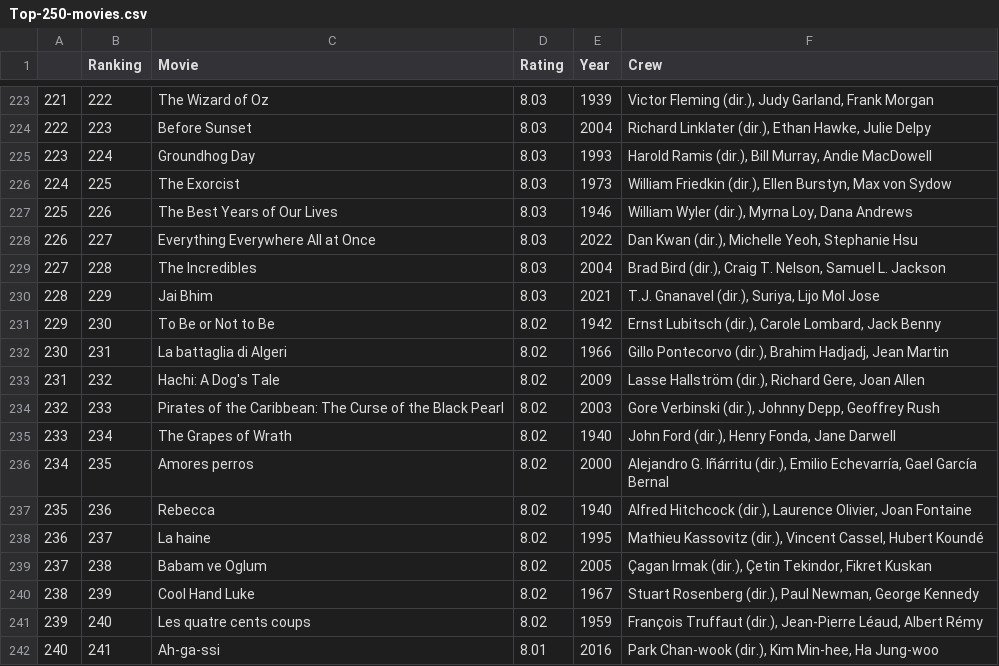
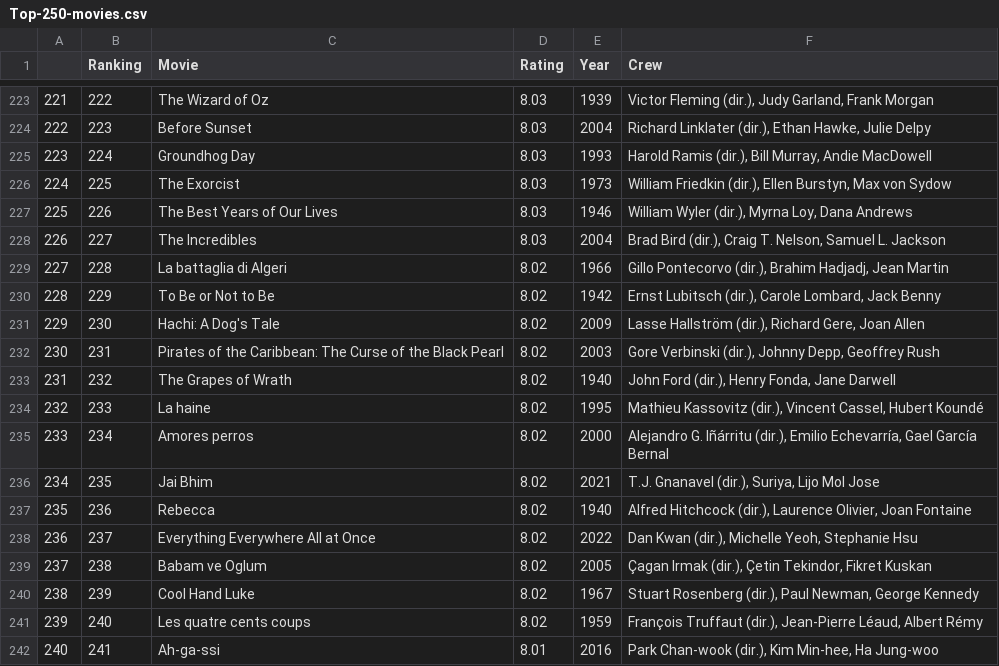
Before and after one commit to Ekshiv/IMDB_movie_scrapper, a CSV file: Top-250-movies.csv, drawn as a sheet; only a part is shown, gaps mark what is left out; the diff covers the shown part only.

Commit message:
download work successfully

```diff
--- a/Top-250-movies.csv
+++ b/Top-250-movies.csv
@@ -227,13 +227,13 @@
 225,226,The Best Years of Our Lives,8.03,1946,"William Wyler (dir.), Myrna Loy, Dana Andrews"
-226,227,Everything Everywhere All at Once,8.03,2022,"Dan Kwan (dir.), Michelle Yeoh, Stephanie Hsu"
-227,228,The Incredibles,8.03,2004,"Brad Bird (dir.), Craig T. Nelson, Samuel L. Jackson"
-228,229,Jai Bhim,8.03,2021,"T.J. Gnanavel (dir.), Suriya, Lijo Mol Jose"
-229,230,To Be or Not to Be,8.02,1942,"Ernst Lubitsch (dir.), Carole Lombard, Jack Benny"
-230,231,La battaglia di Algeri,8.02,1966,"Gillo Pontecorvo (dir.), Brahim Hadjadj, Jean Martin"
-231,232,Hachi: A Dog's Tale,8.02,2009,"Lasse Hallström (dir.), Richard Gere, Joan Allen"
-232,233,Pirates of the Caribbean: The Curse of the Black Pearl,8.02,2003,"Gore Verbinski (dir.), Johnny Depp, Geoffrey Rush"
-233,234,The Grapes of Wrath,8.02,1940,"John Ford (dir.), Henry Fonda, Jane Darwell"
-234,235,Amores perros,8.02,2000,"Alejandro G. Iñárritu (dir.), Emilio Echevarría, Gael García Bernal"
+226,227,The Incredibles,8.03,2004,"Brad Bird (dir.), Craig T. Nelson, Samuel L. Jackson"
+227,228,La battaglia di Algeri,8.02,1966,"Gillo Pontecorvo (dir.), Brahim Hadjadj, Jean Martin"
+228,229,To Be or Not to Be,8.02,1942,"Ernst Lubitsch (dir.), Carole Lombard, Jack Benny"
+229,230,Hachi: A Dog's Tale,8.02,2009,"Lasse Hallström (dir.), Richard Gere, Joan Allen"
+230,231,Pirates of the Caribbean: The Curse of the Black Pearl,8.02,2003,"Gore Verbinski (dir.), Johnny Depp, Geoffrey Rush"
+231,232,The Grapes of Wrath,8.02,1940,"John Ford (dir.), Henry Fonda, Jane Darwell"
+232,233,La haine,8.02,1995,"Mathieu Kassovitz (dir.), Vincent Cassel, Hubert Koundé"
+233,234,Amores perros,8.02,2000,"Alejandro G. Iñárritu (dir.), Emilio Echevarría, Gael García Bernal"
+234,235,Jai Bhim,8.02,2021,"T.J. Gnanavel (dir.), Suriya, Lijo Mol Jose"
 235,236,Rebecca,8.02,1940,"Alfred Hitchcock (dir.), Laurence Olivier, Joan Fontaine"
-236,237,La haine,8.02,1995,"Mathieu Kassovitz (dir.), Vincent Cassel, Hubert Koundé"
+236,237,Everything Everywhere All at Once,8.02,2022,"Dan Kwan (dir.), Michelle Yeoh, Stephanie Hsu"
 237,238,Babam ve Oglum,8.02,2005,"Çagan Irmak (dir.), Çetin Tekindor, Fikret Kuskan"
```
Also changed, not shown: 92 edited cells elsewhere in this file.
